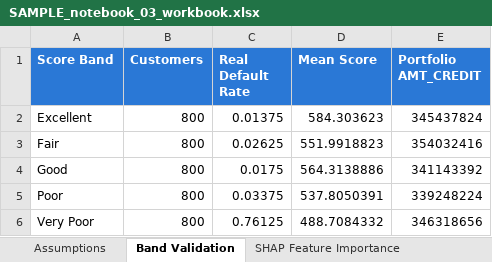
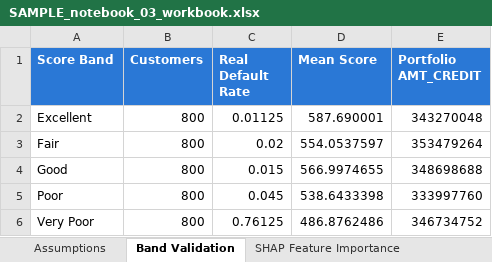
Before and after one commit to rnanda19/Home_Credit_RiskIQ_Enterprise_Suite, an Excel workbook: 01_mega_project_1_underwriting_approval/sample_reports/SAMPLE_notebook_03_workbook.xlsx, sheet Band Validation, drawn as a sheet; values as stored, in another font and other column widths than the file's, no borders; conditional formats and table styles not drawn; the diff names each change by its address in the sheet, - before the commit and + after, or states it on an @@ line.

```diff
--- a/01_mega_project_1_underwriting_approval/sample_reports/SAMPLE_notebook_03_workbook.xlsx (sheet Band Validation)
+++ b/01_mega_project_1_underwriting_approval/sample_reports/SAMPLE_notebook_03_workbook.xlsx (sheet Band Validation)
-C2 (Real Default Rate): 0.01375
+C2 (Real Default Rate): 0.01125
-D2 (Mean Score): 584.303623
+D2 (Mean Score): 587.690001
-E2 (Portfolio AMT_CREDIT): 345437824
+E2 (Portfolio AMT_CREDIT): 343270048
-C3 (Real Default Rate): 0.02625
+C3 (Real Default Rate): 0.02
-D3 (Mean Score): 551.9918823
+D3 (Mean Score): 554.0537597
-E3 (Portfolio AMT_CREDIT): 354032416
+E3 (Portfolio AMT_CREDIT): 353479264
-C4 (Real Default Rate): 0.0175
+C4 (Real Default Rate): 0.015
-D4 (Mean Score): 564.3138886
+D4 (Mean Score): 566.9974655
-E4 (Portfolio AMT_CREDIT): 341143392
+E4 (Portfolio AMT_CREDIT): 348698688
-C5 (Real Default Rate): 0.03375
+C5 (Real Default Rate): 0.045
-D5 (Mean Score): 537.8050391
+D5 (Mean Score): 538.6433398
-E5 (Portfolio AMT_CREDIT): 339248224
+E5 (Portfolio AMT_CREDIT): 333997760
-D6 (Mean Score): 488.7084332
+D6 (Mean Score): 486.8762486
-E6 (Portfolio AMT_CREDIT): 346318656
+E6 (Portfolio AMT_CREDIT): 346734752
```
Also changed, not shown: sheet SHAP Feature Importance, sheet LIME Instance Explanations, sheet Calibration by Decile, sheet Insights & SMART Actions, 01_mega_project_1_underwriting_approval/sample_reports/SAMPLE_mp1_executive_report.xlsx, 01_mega_project_1_underwriting_approval/sample_reports/SAMPLE_notebook_01_workbook.xlsx, 33 other files.
